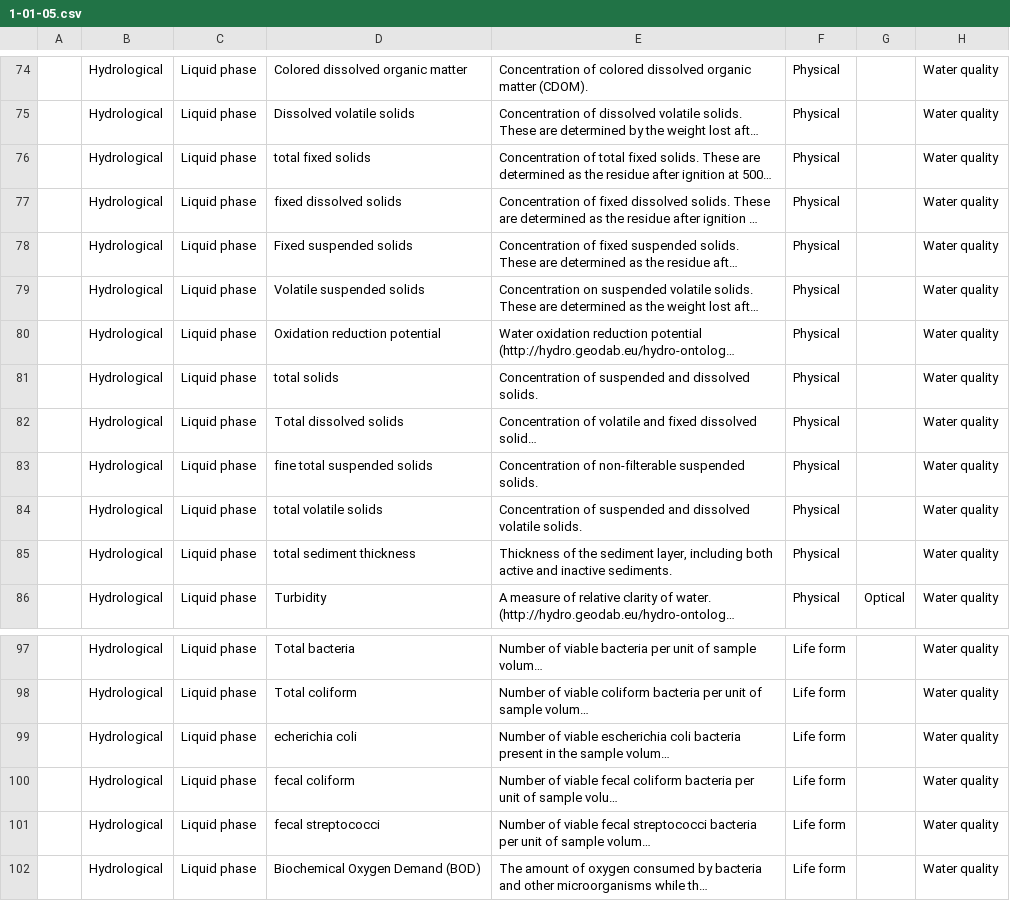
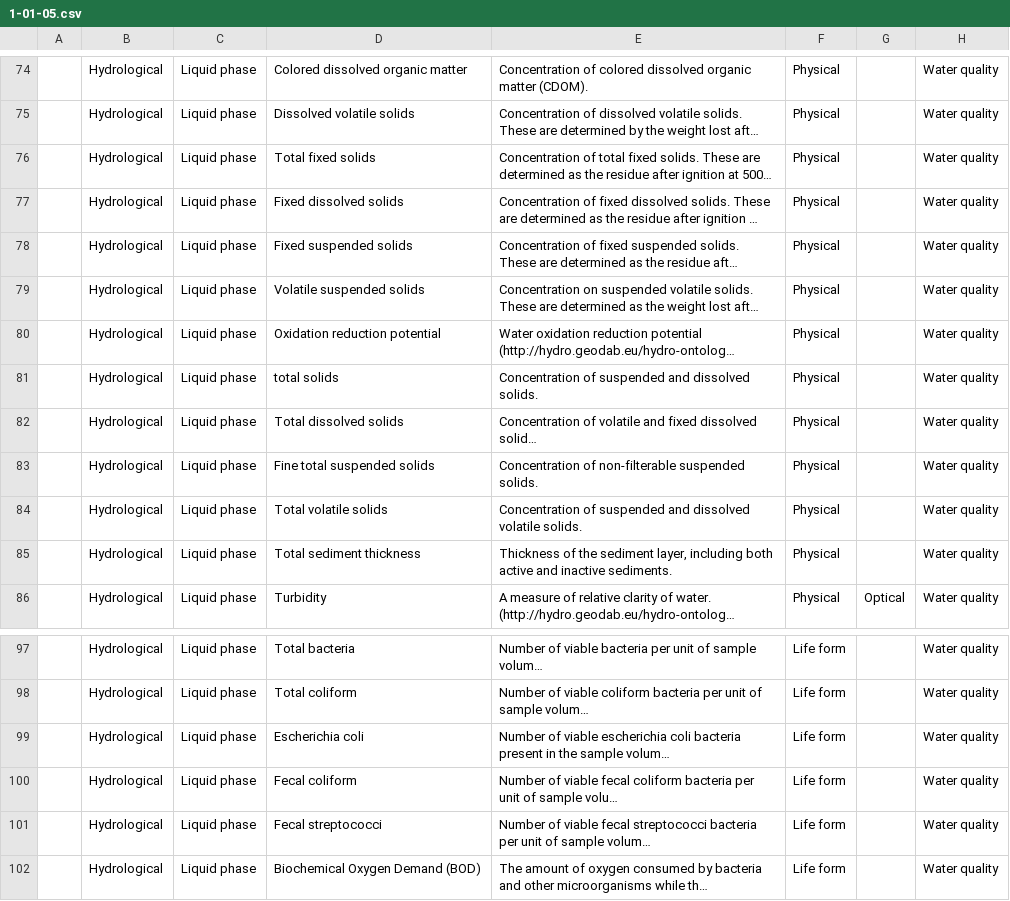
Before and after one commit to jbianchi81/wmds, a CSV file: tables_en/1-01-05.csv, drawn as a sheet; only a part is shown, gaps mark what is left out; long unchanged cells end in …; the diff names each change by its address in the sheet, - before the commit and + after, or states it on an @@ line.

Commit message:
Update 1-01-05.csv

```diff
--- a/tables_en/1-01-05.csv
+++ b/tables_en/1-01-05.csv
-D76: total fixed solids
+D76: Total fixed solids
-D77: fixed dissolved solids
+D77: Fixed dissolved solids
-D83: fine total suspended solids
+D83: Fine total suspended solids
-D84: total volatile solids
+D84: Total volatile solids
-D85: total sediment thickness
+D85: Total sediment thickness
-D99: echerichia coli
+D99: Escherichia coli
-D100: fecal coliform
+D100: Fecal coliform
-D101: fecal streptococci
+D101: Fecal streptococci
```
